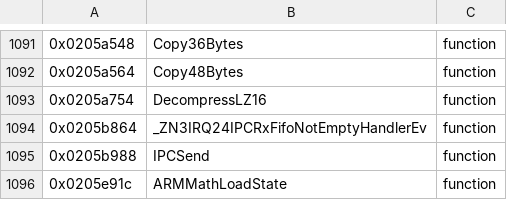
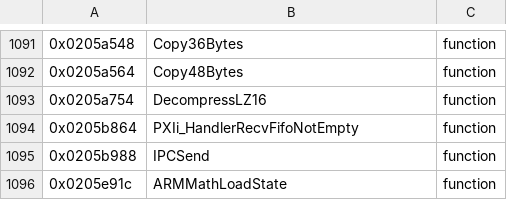
Before and after one commit to Alberto12345678999/sm64ds-decomp, a TSV file: symbols/verified.tsv, drawn as a sheet; only a part is shown, gaps mark what is left out.

```diff
--- a/symbols/verified.tsv
+++ b/symbols/verified.tsv
@@ -1093,3 +1093,3 @@
 0x0205a754	DecompressLZ16	function
-0x0205b864	_ZN3IRQ24IPCRxFifoNotEmptyHandlerEv	function
+0x0205b864	PXIi_HandlerRecvFifoNotEmpty	function
 0x0205b988	IPCSend	function
```
Also changed, not shown: 15 other files.
